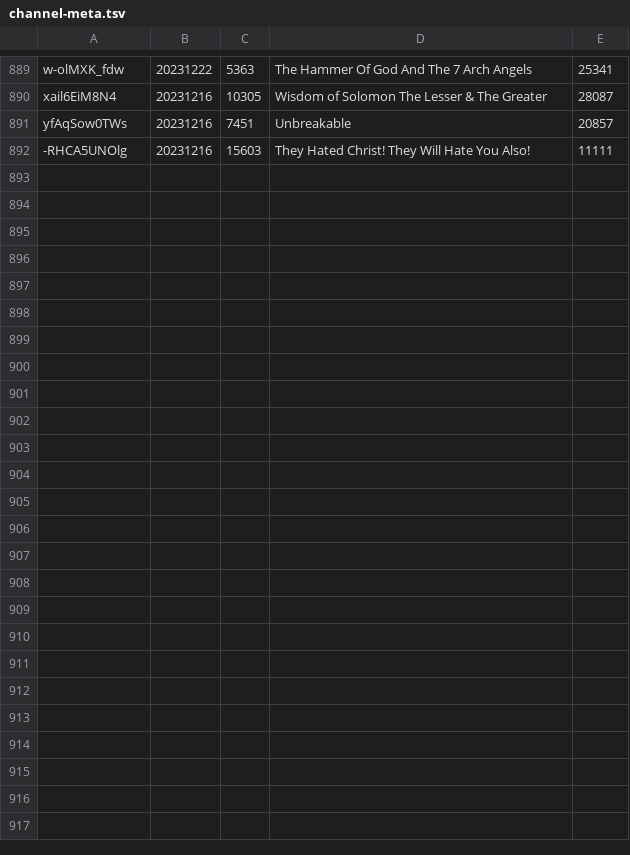
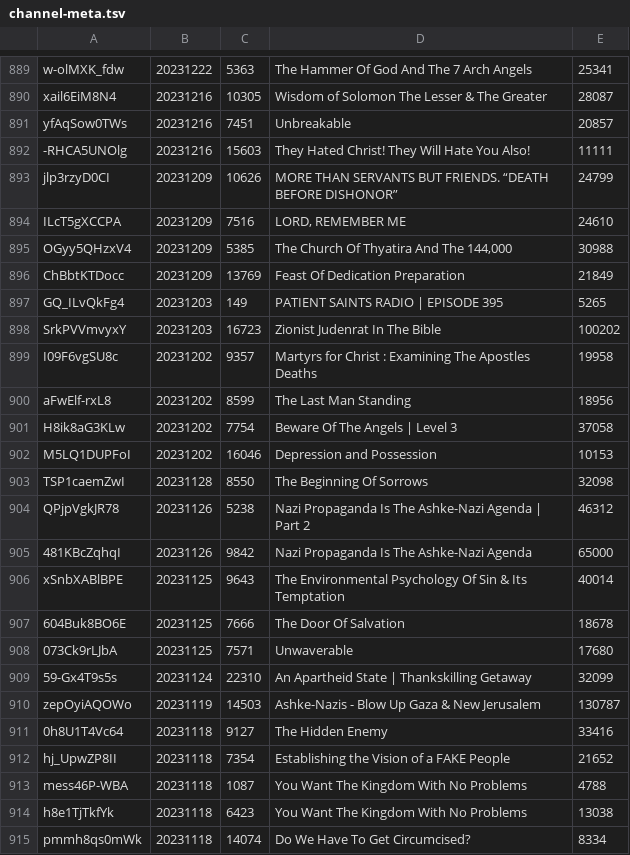
Before and after one commit to DevSecObie/cyberjudah, a TSV file: blog/channel-meta.tsv, drawn as a sheet; only a part is shown, gaps mark what is left out; the diff names each change by its address in the sheet, - before the commit and + after, or states it on an @@ line.

```diff
--- a/blog/channel-meta.tsv
+++ b/blog/channel-meta.tsv
+row 893: jlp3rzyD0CI | 20231209 | 10626 | MORE THAN SERVANTS BUT FRIENDS. “DEATH BEFORE DISHONOR” | 24799
+row 894: ILcT5gXCCPA | 20231209 | 7516 | LORD, REMEMBER ME | 24610
+row 895: OGyy5QHzxV4 | 20231209 | 5385 | The Church Of Thyatira And The 144,000 | 30988
+row 896: ChBbtKTDocc | 20231209 | 13769 | Feast Of Dedication Preparation | 21849
+row 897: GQ_ILvQkFg4 | 20231203 | 149 | PATIENT SAINTS RADIO | EPISODE 395 | 5265
+row 898: SrkPVVmvyxY | 20231203 | 16723 | Zionist Judenrat In The Bible | 100202
+row 899: I09F6vgSU8c | 20231202 | 9357 | Martyrs for Christ : Examining The Apostles Deaths | 19958
+row 900: aFwElf-rxL8 | 20231202 | 8599 | The Last Man Standing | 18956
+row 901: H8ik8aG3KLw | 20231202 | 7754 | Beware Of The Angels | Level 3 | 37058
+row 902: M5LQ1DUPFoI | 20231202 | 16046 | Depression and Possession | 10153
+row 903: TSP1caemZwI | 20231128 | 8550 | The Beginning Of Sorrows | 32098
+row 904: QPjpVgkJR78 | 20231126 | 5238 | Nazi Propaganda Is The Ashke-Nazi Agenda | Part 2 | 46312
+row 905: 481KBcZqhqI | 20231126 | 9842 | Nazi Propaganda Is The Ashke-Nazi Agenda | 65000
+row 906: xSnbXABlBPE | 20231125 | 9643 | The Environmental Psychology Of Sin & Its Temptation | 40014
+row 907: 604Buk8BO6E | 20231125 | 7666 | The Door Of Salvation | 18678
+row 908: 073Ck9rLJbA | 20231125 | 7571 | Unwaverable | 17680
+row 909: 59-Gx4T9s5s | 20231124 | 22310 | An Apartheid State | Thankskilling Getaway | 32099
+row 910: zepOyiAQOWo | 20231119 | 14503 | Ashke-Nazis - Blow Up Gaza & New Jerusalem | 130787
+row 911: 0h8U1T4Vc64 | 20231118 | 9127 | The Hidden Enemy | 33416
+row 912: hj_UpwZP8II | 20231118 | 7354 | Establishing the Vision of a FAKE People | 21652
+row 913: mess46P-WBA | 20231118 | 1087 | You Want The Kingdom With No Problems | 4788
+row 914: h8e1TjTkfYk | 20231118 | 6423 | You Want The Kingdom With No Problems | 13038
+row 915: pmmh8qs0mWk | 20231118 | 14074 | Do We Have To Get Circumcised? | 8334
```
Also changed, not shown: blog/age-restricted.tsv, 23 other files.
